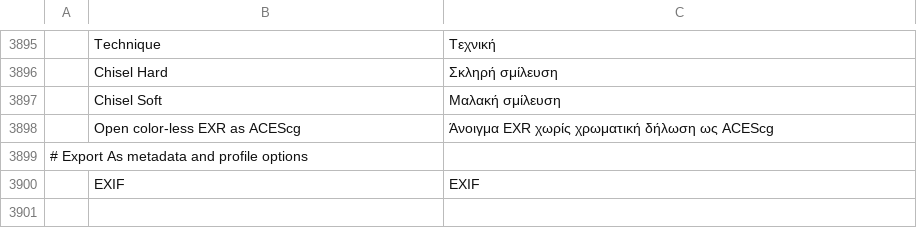
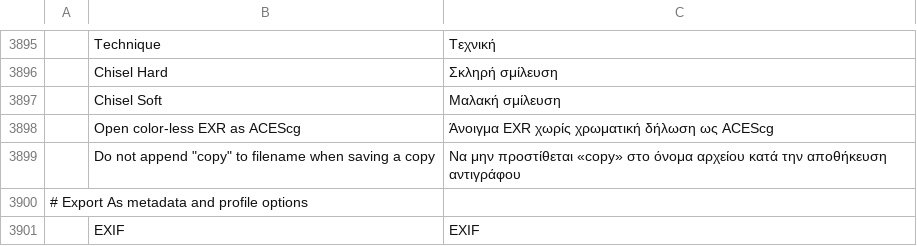
Before and after one commit to 0x-fork/photocraft, a TSV file: crates/ui-egui/src/i18n/el.tsv, drawn as a sheet; only a part is shown, gaps mark what is left out; the shorter side is filled out with more unchanged rows; the diff names each change by its address in the sheet, - before the commit and + after, or states it on an @@ line.

Commit message:
fix(ui-egui): File Handling preference to not append "copy" when saving a copy, as in Photoshop (#8080)

```diff
--- a/crates/ui-egui/src/i18n/el.tsv
+++ b/crates/ui-egui/src/i18n/el.tsv
+row 3899:  | Do not append "copy" to filename when saving a copy | Να μην προστίθεται «copy» στο όνομα αρχείου κατά την αποθήκευση αντιγράφου
```
Also changed, not shown: crates/ui-egui/src/i18n/de.tsv, crates/ui-egui/src/i18n/fr.tsv, 21 other files.
